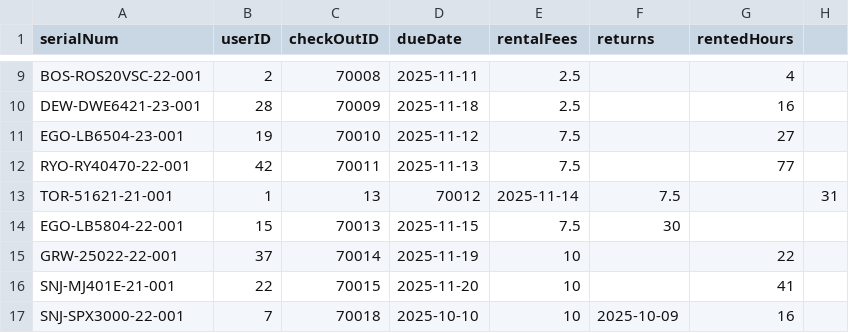
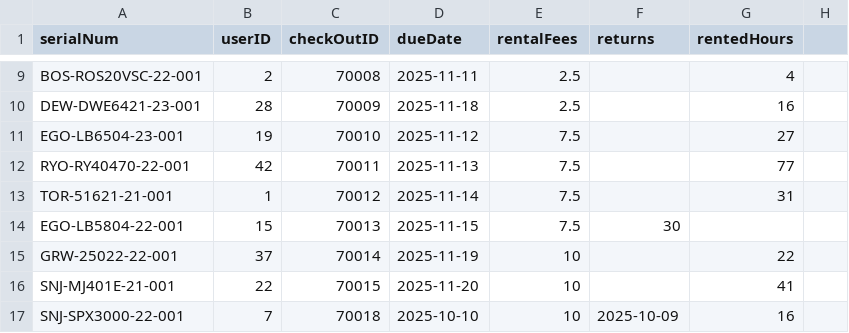
Before and after one commit to wgraz/3241Project, a CSV file: CSV_files/rentals.csv, drawn as a sheet; only a part is shown, gaps mark what is left out; removed rows and columns are numbered as before the commit, all else as after; the diff names each change by its address in the sheet, - before the commit and + after, or states it on an @@ line.

Commit message:
Fix rental entry format in rentals.csv

```diff
--- a/CSV_files/rentals.csv
+++ b/CSV_files/rentals.csv
-row 13: TOR-51621-21-001 | 1 | 13 | 70012 | 2025-11-14 | 7.5 |  | 31
+row 13: TOR-51621-21-001 | 1 | 70012 | 2025-11-14 | 7.5 |  | 31
```
